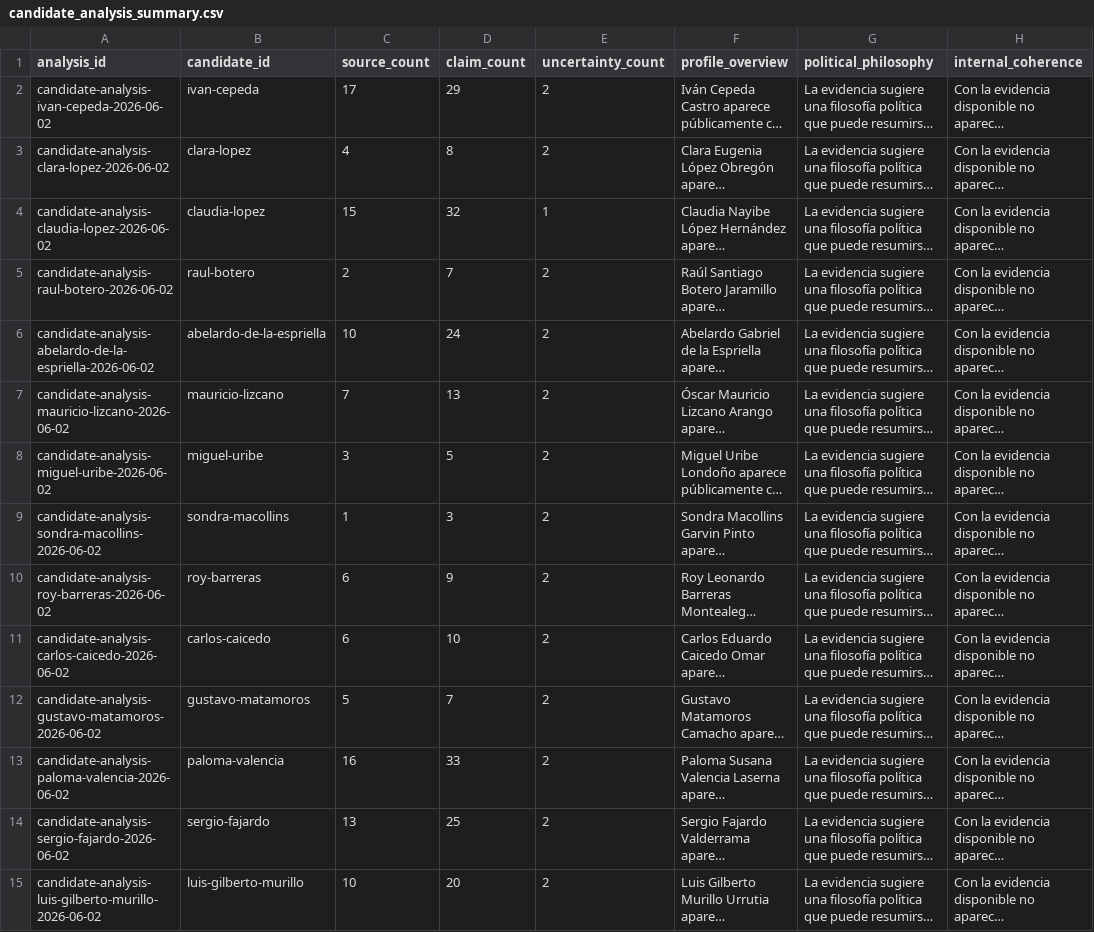
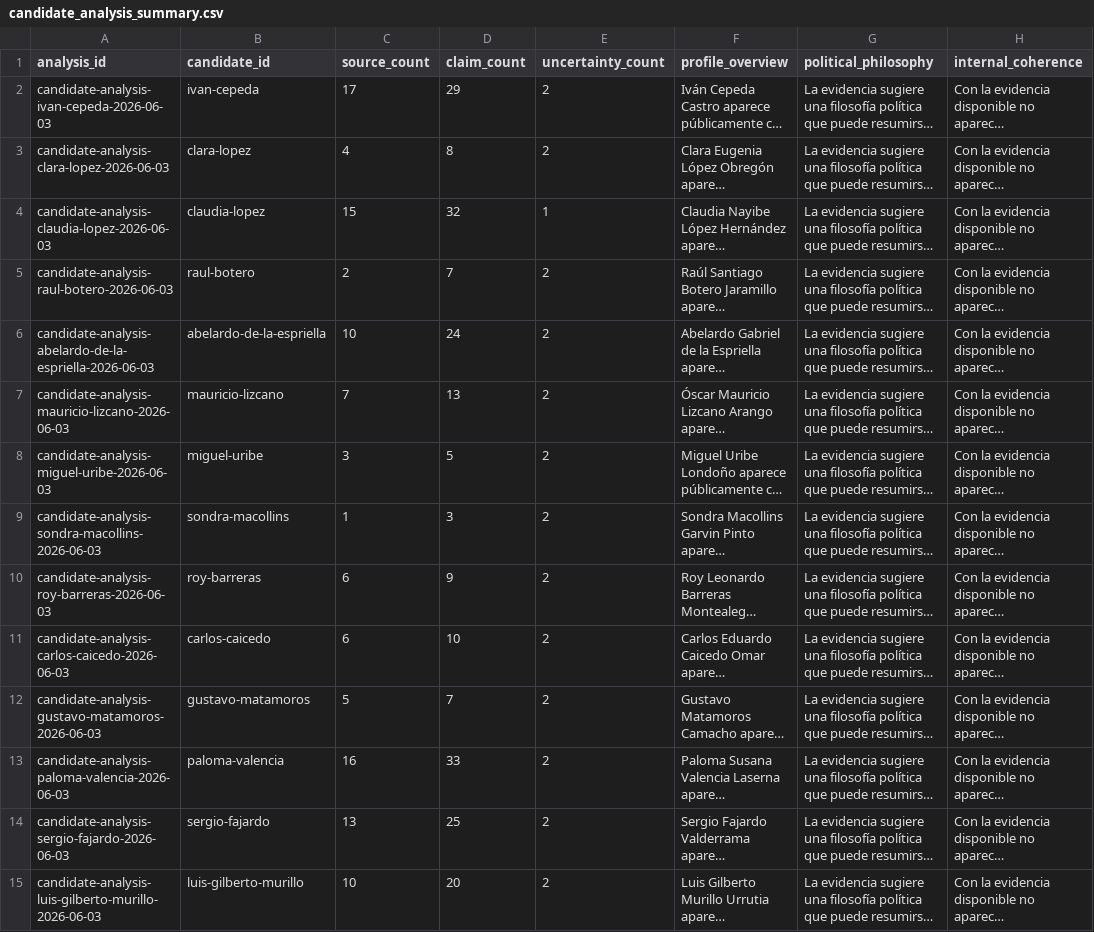
Before and after one commit to randrescastaneda/candidatos_presidenciales_colombia_2026, a CSV file: data/processed/candidate_analysis_summary.csv, drawn as a sheet; only a part is shown; long unchanged cells end in …; the diff names each change by its address in the sheet, - before the commit and + after, or states it on an @@ line.

```diff
--- a/data/processed/candidate_analysis_summary.csv
+++ b/data/processed/candidate_analysis_summary.csv
-A2 (analysis_id): candidate-analysis-ivan-cepeda-2026-06-02
+A2 (analysis_id): candidate-analysis-ivan-cepeda-2026-06-03
-A3 (analysis_id): candidate-analysis-clara-lopez-2026-06-02
+A3 (analysis_id): candidate-analysis-clara-lopez-2026-06-03
-A4 (analysis_id): candidate-analysis-claudia-lopez-2026-06-02
+A4 (analysis_id): candidate-analysis-claudia-lopez-2026-06-03
-A5 (analysis_id): candidate-analysis-raul-botero-2026-06-02
+A5 (analysis_id): candidate-analysis-raul-botero-2026-06-03
-A6 (analysis_id): candidate-analysis-abelardo-de-la-espriella-2026-06-02
+A6 (analysis_id): candidate-analysis-abelardo-de-la-espriella-2026-06-03
-A7 (analysis_id): candidate-analysis-mauricio-lizcano-2026-06-02
+A7 (analysis_id): candidate-analysis-mauricio-lizcano-2026-06-03
-A8 (analysis_id): candidate-analysis-miguel-uribe-2026-06-02
+A8 (analysis_id): candidate-analysis-miguel-uribe-2026-06-03
-A9 (analysis_id): candidate-analysis-sondra-macollins-2026-06-02
+A9 (analysis_id): candidate-analysis-sondra-macollins-2026-06-03
-A10 (analysis_id): candidate-analysis-roy-barreras-2026-06-02
+A10 (analysis_id): candidate-analysis-roy-barreras-2026-06-03
-A11 (analysis_id): candidate-analysis-carlos-caicedo-2026-06-02
+A11 (analysis_id): candidate-analysis-carlos-caicedo-2026-06-03
-A12 (analysis_id): candidate-analysis-gustavo-matamoros-2026-06-02
+A12 (analysis_id): candidate-analysis-gustavo-matamoros-2026-06-03
-A13 (analysis_id): candidate-analysis-paloma-valencia-2026-06-02
+A13 (analysis_id): candidate-analysis-paloma-valencia-2026-06-03
-A14 (analysis_id): candidate-analysis-sergio-fajardo-2026-06-02
+A14 (analysis_id): candidate-analysis-sergio-fajardo-2026-06-03
-A15 (analysis_id): candidate-analysis-luis-gilberto-murillo-2026-06-02
+A15 (analysis_id): candidate-analysis-luis-gilberto-murillo-2026-06-03
```
Also changed, not shown: data/processed/candidate_dossiers.csv, data/processed/manual_source_library.csv, 44 other files.
